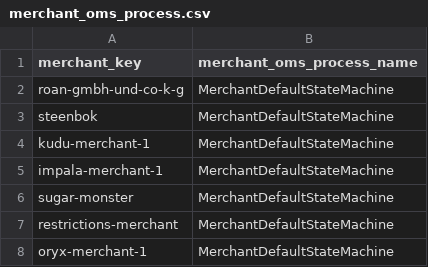
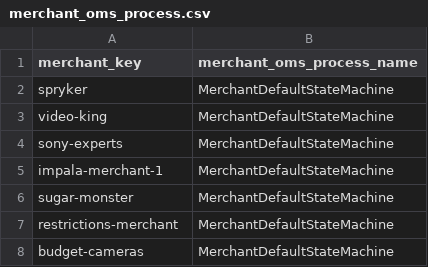
Before and after one commit to spryker/merchant-oms-data-import, a CSV file: data/import/merchant_oms_process.csv, drawn as a sheet.

Commit message:
mp-2688: updated demodata

```diff
--- a/data/import/merchant_oms_process.csv
+++ b/data/import/merchant_oms_process.csv
@@ -1,5 +1,5 @@
 merchant_key,merchant_oms_process_name
-roan-gmbh-und-co-k-g,MerchantDefaultStateMachine
-steenbok,MerchantDefaultStateMachine
-kudu-merchant-1,MerchantDefaultStateMachine
+spryker,MerchantDefaultStateMachine
+video-king,MerchantDefaultStateMachine
+sony-experts,MerchantDefaultStateMachine
 impala-merchant-1,MerchantDefaultStateMachine
@@ -7,2 +7,2 @@ sugar-monster,MerchantDefaultStateMachine
 restrictions-merchant,MerchantDefaultStateMachine
-oryx-merchant-1,MerchantDefaultStateMachine
+budget-cameras,MerchantDefaultStateMachine
```
